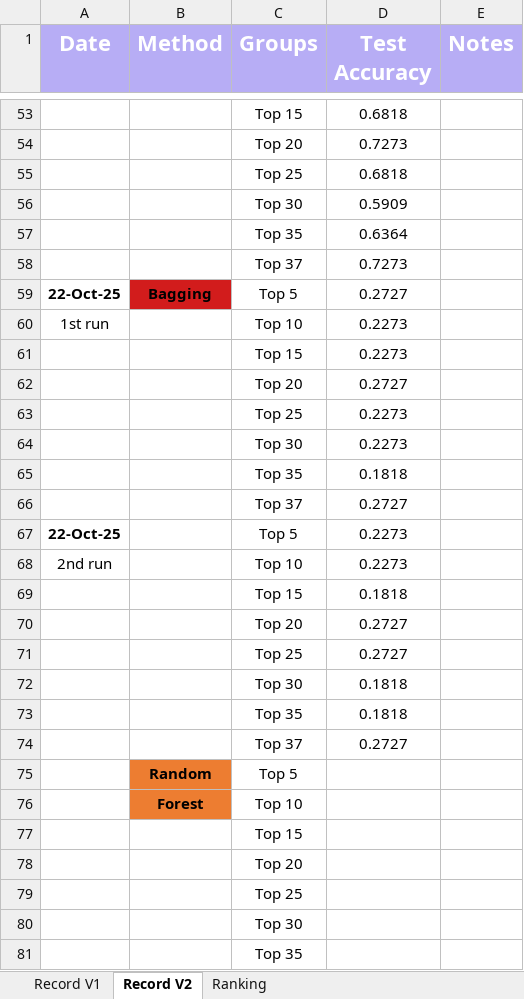
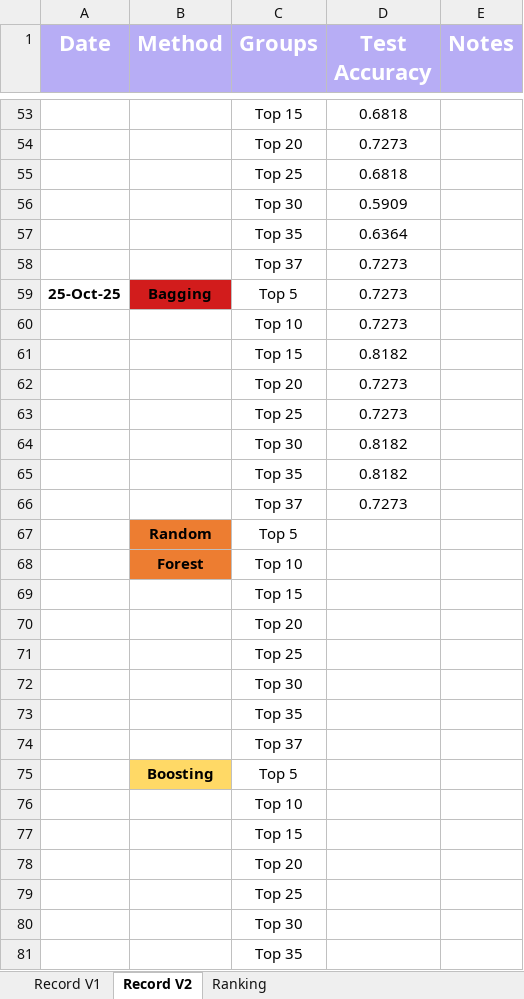
Before and after one commit to asphodelian/TCR-Project, an Excel workbook: TCR 2025 Results.xlsx, sheet Record V2, drawn as a sheet; only a part is shown, gaps mark what is left out; the shorter side is filled out with more unchanged rows; values as stored, in another font and other column widths than the file's, no borders; removed rows and columns are numbered as before the commit, all else as after; the diff names each change by its address in the sheet, - before the commit and + after, or states it on an @@ line.

Commit message:
Updated results of bagging

```diff
--- a/TCR 2025 Results.xlsx (sheet Record V2)
+++ b/TCR 2025 Results.xlsx (sheet Record V2)
-A59 (Date): 22-Oct-25
+A59 (Date): 25-Oct-25
-D59 (Test Accuracy): 0.2727
+D59 (Test Accuracy): 0.7273
-row 60: 1st run |  | Top 10 | 0.2273
-row 61:  |  | Top 15 | 0.2273
-row 62:  |  | Top 20 | 0.2727
-row 63:  |  | Top 25 | 0.2273
-row 64:  |  | Top 30 | 0.2273
-row 65:  |  | Top 35 | 0.1818
-row 66:  |  | Top 37 | 0.2727
-row 67: 22-Oct-25 |  | Top 5 | 0.2273
-row 68: 2nd run |  | Top 10 | 0.2273
-row 69:  |  | Top 15 | 0.1818
-row 70:  |  | Top 20 | 0.2727
-row 71:  |  | Top 25 | 0.2727
-row 72:  |  | Top 30 | 0.1818
-row 73:  |  | Top 35 | 0.1818
-row 74:  |  | Top 37 | 0.2727
+row 60:  |  | Top 10 | 0.7273
+row 61:  |  | Top 15 | 0.8182
+row 62:  |  | Top 20 | 0.7273
+row 63:  |  | Top 25 | 0.7273
+row 64:  |  | Top 30 | 0.8182
+row 65:  |  | Top 35 | 0.8182
+row 66:  |  | Top 37 | 0.7273
```
